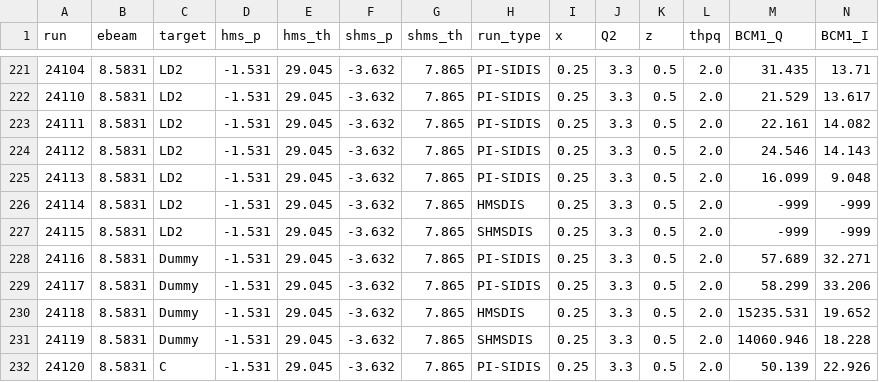
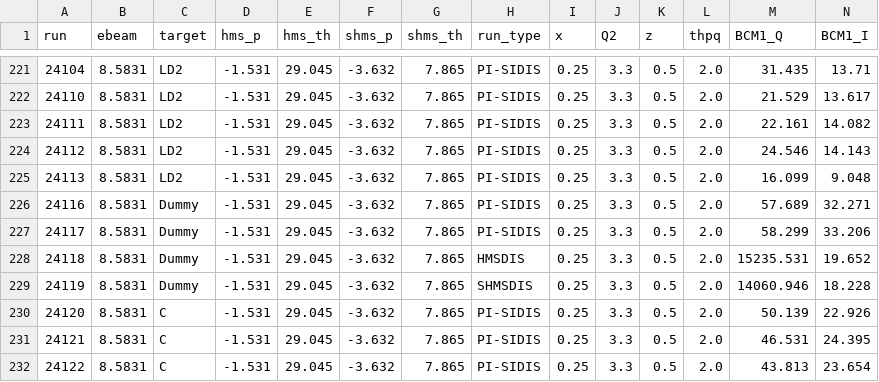
Before and after one commit to relder6/hallc_replay_rsidis, a CSV file: AUX_FILES/rsidis_bigtable_pass0.csv, drawn as a sheet; only a part is shown, gaps mark what is left out; the shorter side is filled out with more unchanged rows; rows hold the shown columns only; the diff names each change by its address in the sheet, - before the commit and + after, or states it on an @@ line.

Commit message:
Removed two JUNK runs 24114 and 24115

```diff
--- a/AUX_FILES/rsidis_bigtable_pass0.csv
+++ b/AUX_FILES/rsidis_bigtable_pass0.csv
-row 226: 24114 | 8.5831 | LD2 | -1.531 | 29.045 | -3.632 | 7.865 | HMSDIS | 0.25 | 3.3 | 0.5 | 2.0 | -999 | -999
-row 227: 24115 | 8.5831 | LD2 | -1.531 | 29.045 | -3.632 | 7.865 | SHMSDIS | 0.25 | 3.3 | 0.5 | 2.0 | -999 | -999
```
